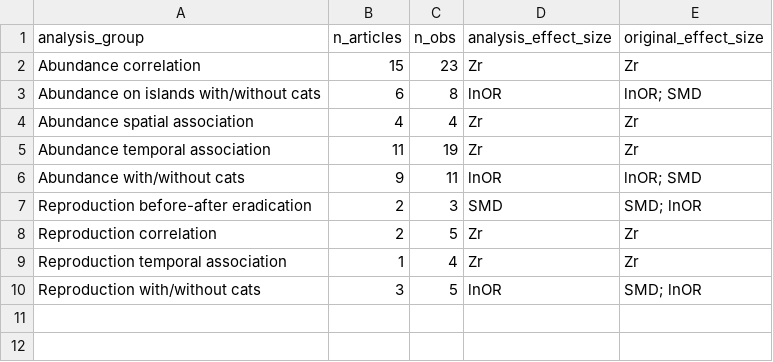
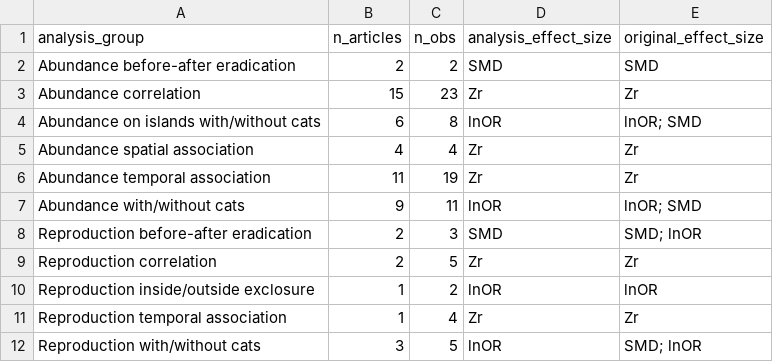
Before and after one commit to ejlundgren/cat_evidence_review, a CSV file: builds/meta_analysis/sample_size_table.csv, drawn as a sheet; the diff names each change by its address in the sheet, - before the commit and + after, or states it on an @@ line.

```diff
--- a/builds/meta_analysis/sample_size_table.csv
+++ b/builds/meta_analysis/sample_size_table.csv
+row 2: Abundance before-after eradication | 2 | 2 | SMD | SMD
+row 10: Reproduction inside/outside exclosure | 1 | 2 | lnOR | lnOR
```
Also changed, not shown: 34 other files.
